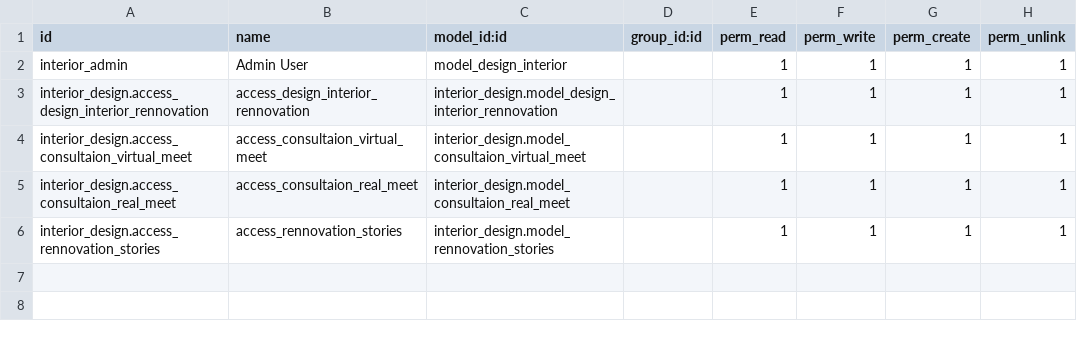
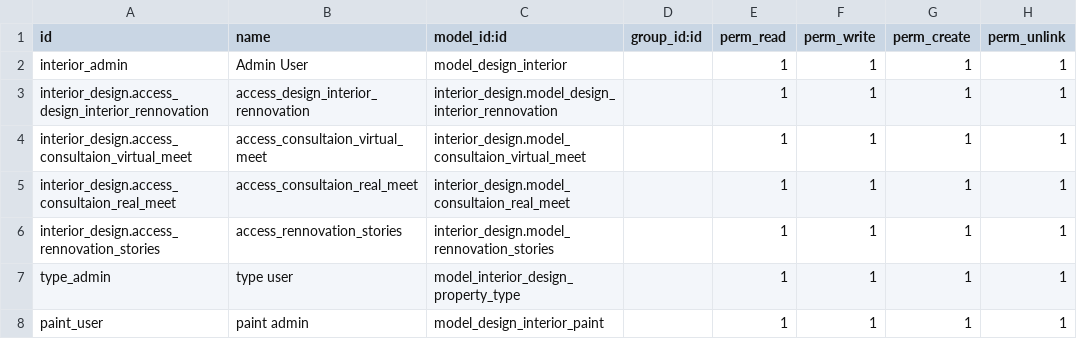
Before and after one commit to sami-odoo/Interior-Desinging, a CSV file: security/ir.model.access.csv, drawn as a sheet.

Commit message:
Prepared some views for interior design

```diff
--- a/security/ir.model.access.csv
+++ b/security/ir.model.access.csv
@@ -6 +6,3 @@ interior_design.access_consultaion_real_meet,access_consultaion_real_meet,interi
 interior_design.access_rennovation_stories,access_rennovation_stories,interior_design.model_rennovation_stories,,1,1,1,1
+type_admin,type user,model_interior_design_property_type,,1,1,1,1
+paint_user,paint admin,model_design_interior_paint,,1,1,1,1
```
Also changed, not shown: 11 other files.
